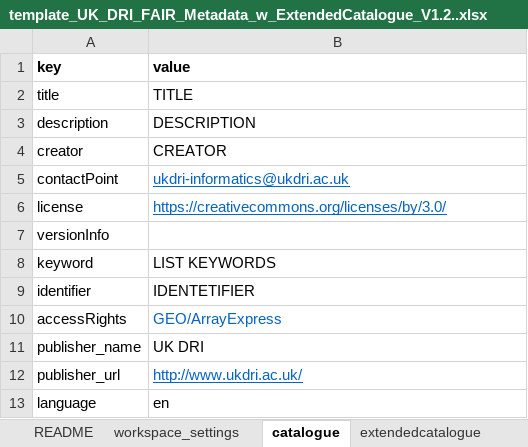
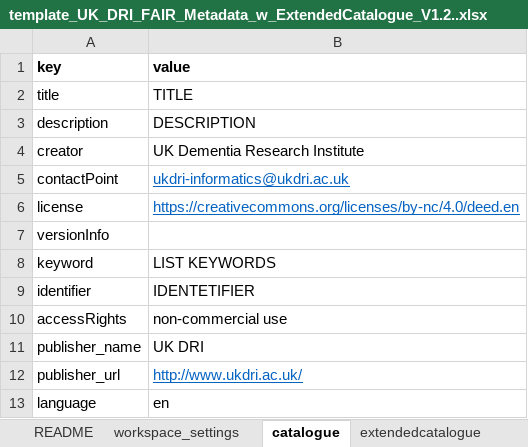
Before and after one commit to UKDRI/informatics_data_skills, an Excel workbook: addi/templates/template_UK_DRI_FAIR_Metadata_w_ExtendedCatalogue_V1.2..xlsx, sheet catalogue, drawn as a sheet; values as stored, in another font and other column widths than the file's, no borders; charts and pictures not drawn; the diff names each change by its address in the sheet, - before the commit and + after, or states it on an @@ line.

```diff
--- a/addi/templates/template_UK_DRI_FAIR_Metadata_w_ExtendedCatalogue_V1.2..xlsx (sheet catalogue)
+++ b/addi/templates/template_UK_DRI_FAIR_Metadata_w_ExtendedCatalogue_V1.2..xlsx (sheet catalogue)
-B4 (value): CREATOR
+B4 (value): UK Dementia Research Institute
-B6 (value): https://creativecommons.org/licenses/by/3.0/
+B6 (value): https://creativecommons.org/licenses/by-nc/4.0/deed.en
-B10 (value): GEO/ArrayExpress
+B10 (value): non-commercial use
-B10 text colour: #0563C1
+B10 text colour: black
```
Also changed, not shown: sheet workspace_settings.
